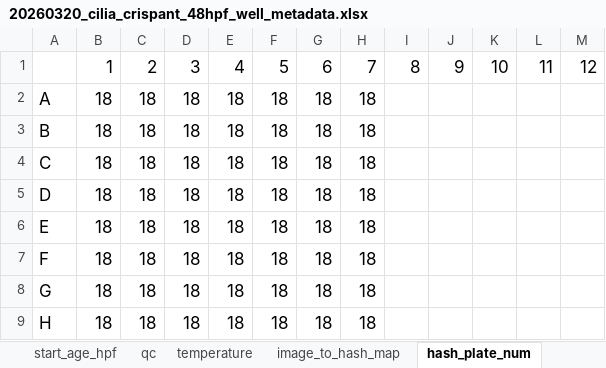
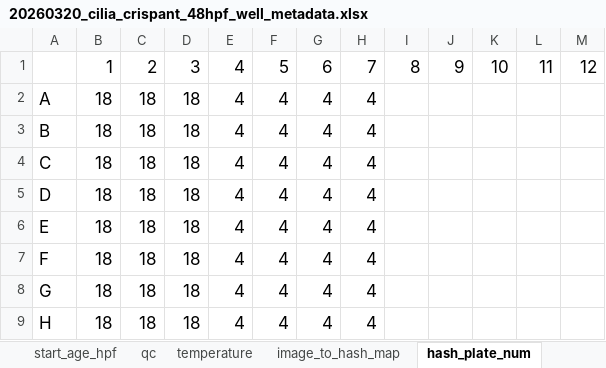
Before and after one commit to Marazzano/morphseq, an Excel workbook: results/mcolon/20260607_sci_cilia_gene14_imaging_qc/source_plate_metadata_excels/20260320_cilia_crispant_48hpf_well_metadata.xlsx, sheet hash_plate_num, drawn as a sheet; values as stored, in another font and other column widths than the file's, no borders; the diff names each change by its address in the sheet, - before the commit and + after, or states it on an @@ line.

```diff
--- a/results/mcolon/20260607_sci_cilia_gene14_imaging_qc/source_plate_metadata_excels/20260320_cilia_crispant_48hpf_well_metadata.xlsx (sheet hash_plate_num)
+++ b/results/mcolon/20260607_sci_cilia_gene14_imaging_qc/source_plate_metadata_excels/20260320_cilia_crispant_48hpf_well_metadata.xlsx (sheet hash_plate_num)
-E2:E9: 18
+E2:E9: 4
-F2:F9: 18
+F2:F9: 4
-G2:G9: 18
+G2:G9: 4
-H2:H9: 18
+H2:H9: 4
```
Also changed, not shown: sheet image_to_hash_map, results/mcolon/20260607_sci_cilia_gene14_imaging_qc/source_plate_metadata_excels/20260319_cilia_crispant_24hpf_well_metadata.xlsx, results/mcolon/20260607_sci_cilia_gene14_imaging_qc/source_plate_metadata_excels/20260324_cep290_30hpf_plate01_well_metadata.xlsx, 9 other files.
